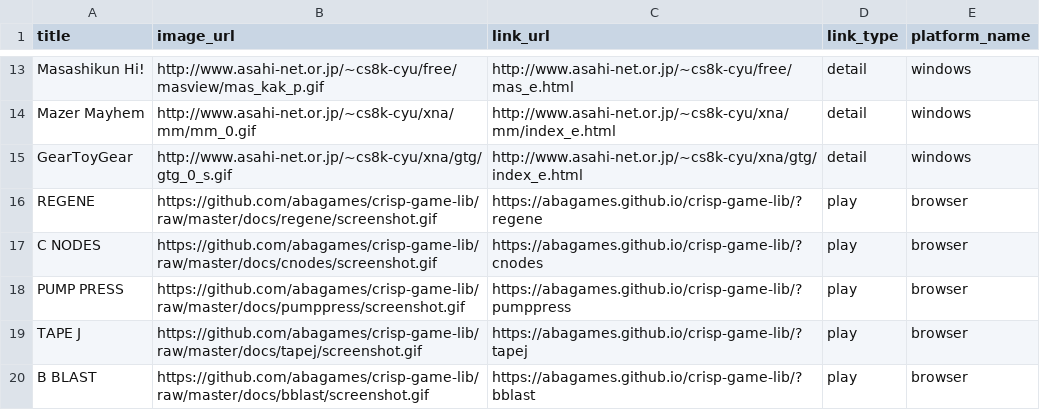
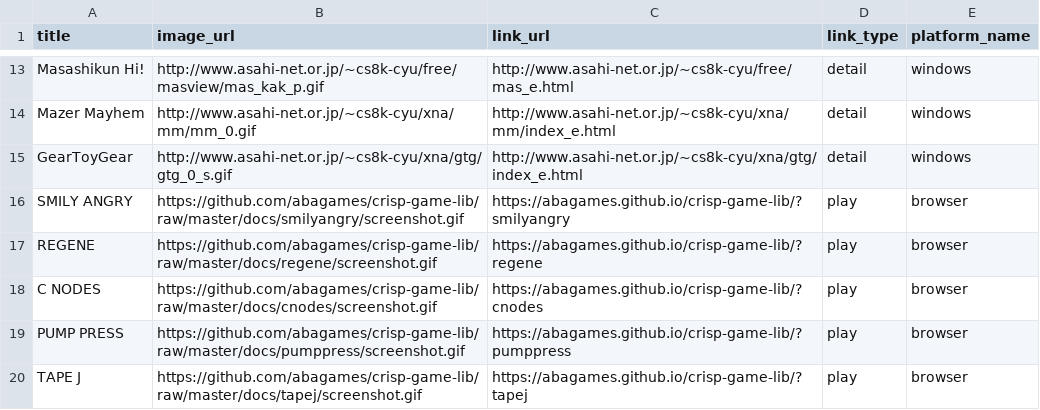
Before and after one commit to abagames/games-web-pages, a CSV file: src/abagames_games.csv, drawn as a sheet; only a part is shown, gaps mark what is left out; the shorter side is filled out with more unchanged rows; the diff names each change by its address in the sheet, - before the commit and + after, or states it on an @@ line.

Commit message:
Add game smilyangry

```diff
--- a/src/abagames_games.csv
+++ b/src/abagames_games.csv
+row 16: SMILY ANGRY | https://github.com/abagames/crisp-game-lib/raw/master/docs/smilyangry/screenshot.gif | https://abagames.github.io/crisp-game-lib/?smilyangry | play | browser
```
Also changed, not shown: 2 other files.
